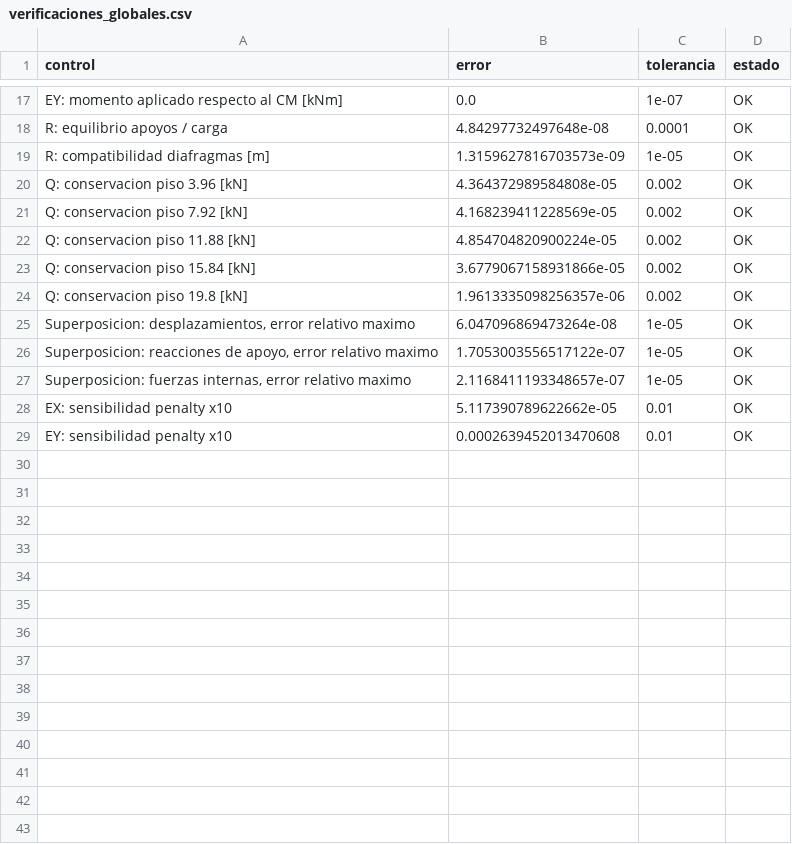
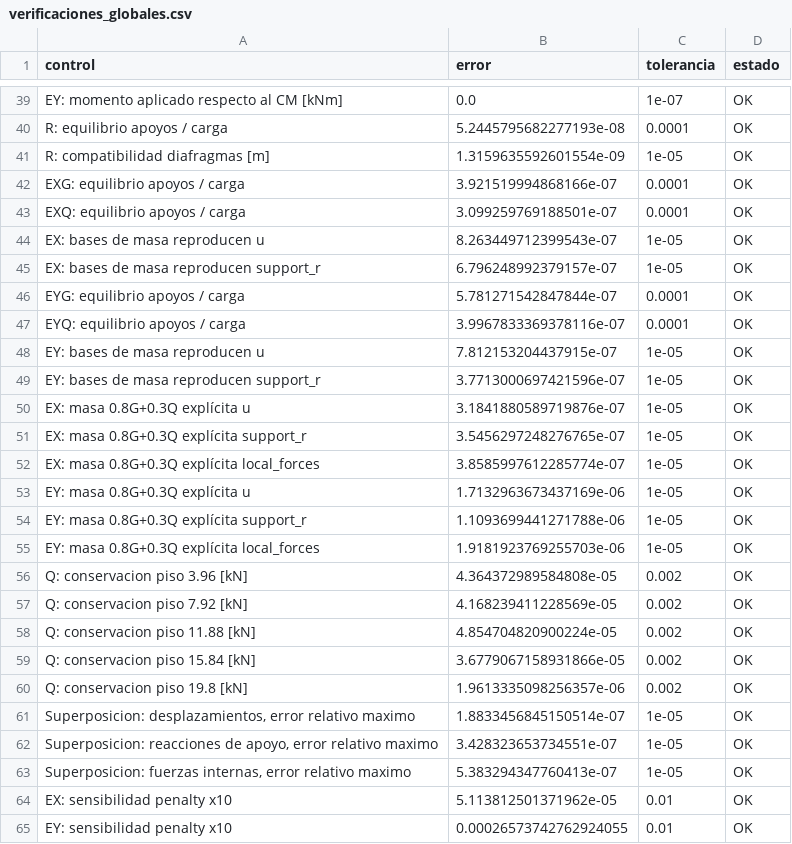
Before and after one commit to jpCaceres123/Proyecto-1-MCOC, a CSV file: P1L3/results/verificaciones_globales.csv, drawn as a sheet; only a part is shown, gaps mark what is left out; addresses are those after the commit; the diff covers the shown part only; the diff names each change by its address in the sheet, - before the commit and + after, or states it on an @@ line.

Commit message:
Semana 4: ponderadores de masa sismica editables en Unity
Agrega sismo.py (masas, CM y fuerzas por piso), parametro ponderador_G_masa,
bases independientes EXG/EXQ/EYG/EYQ y controles alphaG/alphaQ en el visor.

```diff
--- a/P1L3/results/verificaciones_globales.csv
+++ b/P1L3/results/verificaciones_globales.csv
-B40 (error): 4.84297732497648e-08
+B40 (error): 5.2445795682277193e-08
-B41 (error): 1.3159627816703573e-09
+B41 (error): 1.3159635592601554e-09
+row 42: EXG: equilibrio apoyos / carga | 3.921519994868166e-07 | 0.0001 | OK
+row 43: EXQ: equilibrio apoyos / carga | 3.099259769188501e-07 | 0.0001 | OK
+row 44: EX: bases de masa reproducen u | 8.263449712399543e-07 | 1e-05 | OK
+row 45: EX: bases de masa reproducen support_r | 6.796248992379157e-07 | 1e-05 | OK
+row 46: EYG: equilibrio apoyos / carga | 5.781271542847844e-07 | 0.0001 | OK
+row 47: EYQ: equilibrio apoyos / carga | 3.9967833369378116e-07 | 0.0001 | OK
+row 48: EY: bases de masa reproducen u | 7.812153204437915e-07 | 1e-05 | OK
+row 49: EY: bases de masa reproducen support_r | 3.7713000697421596e-07 | 1e-05 | OK
+row 50: EX: masa 0.8G+0.3Q explícita u | 3.1841880589719876e-07 | 1e-05 | OK
+row 51: EX: masa 0.8G+0.3Q explícita support_r | 3.5456297248276765e-07 | 1e-05 | OK
+row 52: EX: masa 0.8G+0.3Q explícita local_forces | 3.8585997612285774e-07 | 1e-05 | OK
+row 53: EY: masa 0.8G+0.3Q explícita u | 1.7132963673437169e-06 | 1e-05 | OK
+row 54: EY: masa 0.8G+0.3Q explícita support_r | 1.1093699441271788e-06 | 1e-05 | OK
+row 55: EY: masa 0.8G+0.3Q explícita local_forces | 1.9181923769255703e-06 | 1e-05 | OK
-B61 (error): 6.047096869473264e-08
+B61 (error): 1.8833456845150514e-07
-B62 (error): 1.7053003556517122e-07
+B62 (error): 3.428323653734551e-07
-B63 (error): 2.1168411193348657e-07
+B63 (error): 5.383294347760413e-07
-B64 (error): 5.117390789622662e-05
+B64 (error): 5.113812501371962e-05
-B65 (error): 0.0002639452013470608
+B65 (error): 0.00026573742762924055
```
Also changed, not shown: 22 added rows and 6 edited cells elsewhere in this file, P1L3/results/EY_pisos.csv, P1L3/results/G_pisos.csv, 47 other files.
